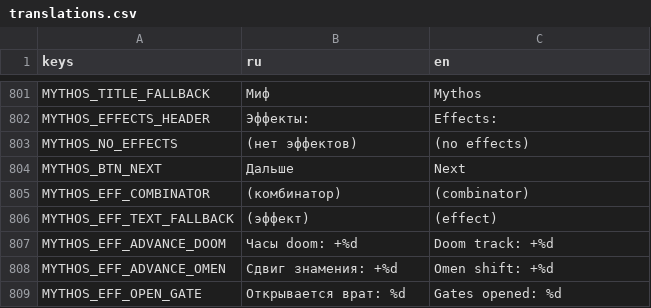
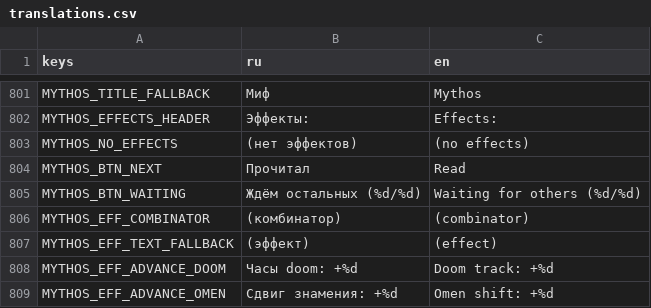
Before and after one commit to fatuk/dark-omens-godot, a CSV file: assets/i18n/translations.csv, drawn as a sheet; only a part is shown, gaps mark what is left out; the shorter side is filled out with more unchanged rows.

```diff
--- a/assets/i18n/translations.csv
+++ b/assets/i18n/translations.csv
@@ -803,3 +803,4 @@ MYTHOS_EFFECTS_HEADER,Эффекты:,Effects:
 MYTHOS_NO_EFFECTS,(нет эффектов),(no effects)
-MYTHOS_BTN_NEXT,Дальше,Next
+MYTHOS_BTN_NEXT,Прочитал,Read
+MYTHOS_BTN_WAITING,Ждём остальных (%d/%d),Waiting for others (%d/%d)
 MYTHOS_EFF_COMBINATOR,(комбинатор),(combinator)
```
Also changed, not shown: 5 other files.
